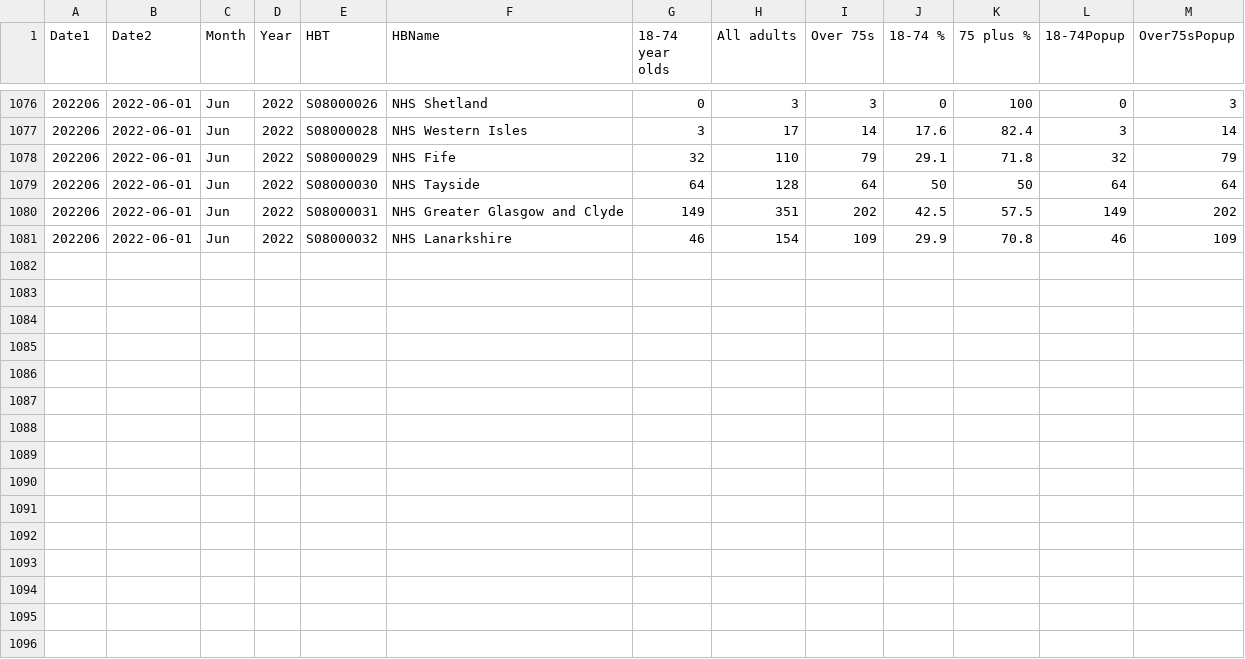
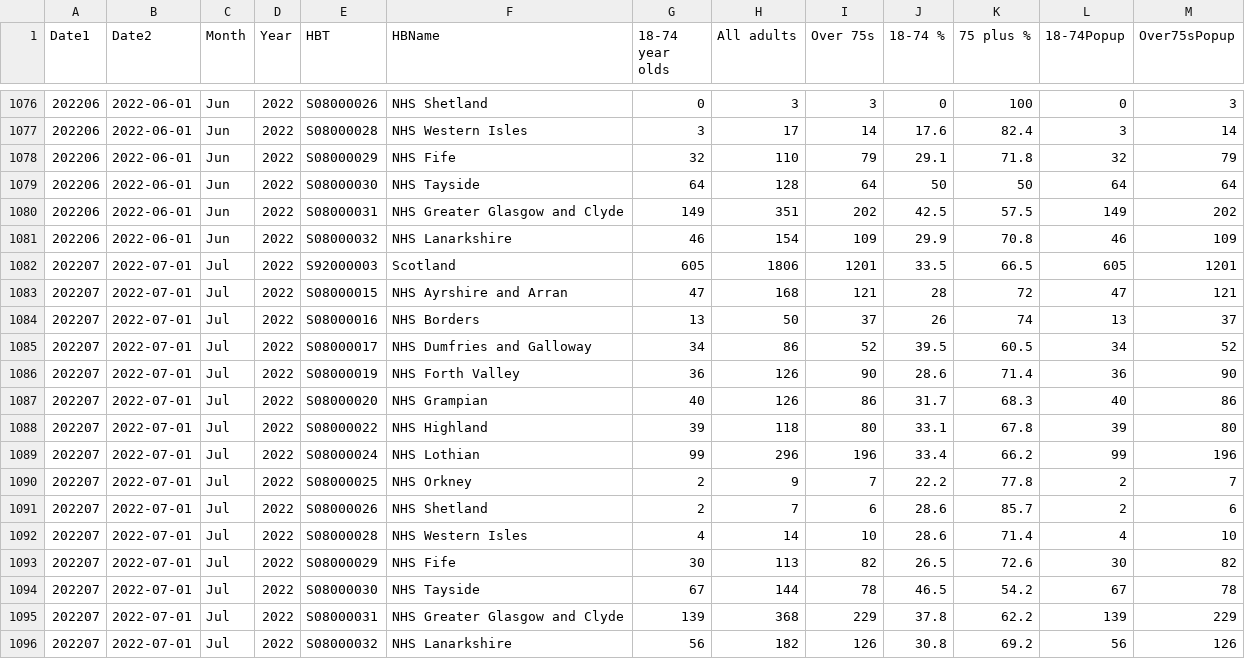
Before and after one commit to DCTdatateam/Hospitals-Tracker_NHS-Scotland, a CSV file: data/delayed-discharges/DD_by_age_group_all_delay_reasons_daily.csv, drawn as a sheet; only a part is shown, gaps mark what is left out.

```diff
--- a/data/delayed-discharges/DD_by_age_group_all_delay_reasons_daily.csv
+++ b/data/delayed-discharges/DD_by_age_group_all_delay_reasons_daily.csv
@@ -1081 +1081,16 @@
 202206,2022-06-01,"Jun","2022","S08000032","NHS Lanarkshire",46,154,109,29.9,70.8,46,109
+202207,2022-07-01,"Jul","2022","S92000003","Scotland",605,1806,1201,33.5,66.5,605,1201
+202207,2022-07-01,"Jul","2022","S08000015","NHS Ayrshire and Arran",47,168,121,28,72,47,121
+202207,2022-07-01,"Jul","2022","S08000016","NHS Borders",13,50,37,26,74,13,37
+202207,2022-07-01,"Jul","2022","S08000017","NHS Dumfries and Galloway",34,86,52,39.5,60.5,34,52
+202207,2022-07-01,"Jul","2022","S08000019","NHS Forth Valley",36,126,90,28.6,71.4,36,90
+202207,2022-07-01,"Jul","2022","S08000020","NHS Grampian",40,126,86,31.7,68.3,40,86
+202207,2022-07-01,"Jul","2022","S08000022","NHS Highland",39,118,80,33.1,67.8,39,80
+202207,2022-07-01,"Jul","2022","S08000024","NHS Lothian",99,296,196,33.4,66.2,99,196
+202207,2022-07-01,"Jul","2022","S08000025","NHS Orkney",2,9,7,22.2,77.8,2,7
+202207,2022-07-01,"Jul","2022","S08000026","NHS Shetland",2,7,6,28.6,85.7,2,6
+202207,2022-07-01,"Jul","2022","S08000028","NHS Western Isles",4,14,10,28.6,71.4,4,10
+202207,2022-07-01,"Jul","2022","S08000029","NHS Fife",30,113,82,26.5,72.6,30,82
+202207,2022-07-01,"Jul","2022","S08000030","NHS Tayside",67,144,78,46.5,54.2,67,78
+202207,2022-07-01,"Jul","2022","S08000031","NHS Greater Glasgow and Clyde",139,368,229,37.8,62.2,139,229
+202207,2022-07-01,"Jul","2022","S08000032","NHS Lanarkshire",56,182,126,30.8,69.2,56,126
```
Also changed, not shown: data/cancelled-operations/scheduled_and_cancelled_ops_by_HB.csv, data/delayed-discharges/DD_by_delay_reason_all_ages_monthly.csv, 2 other files.
